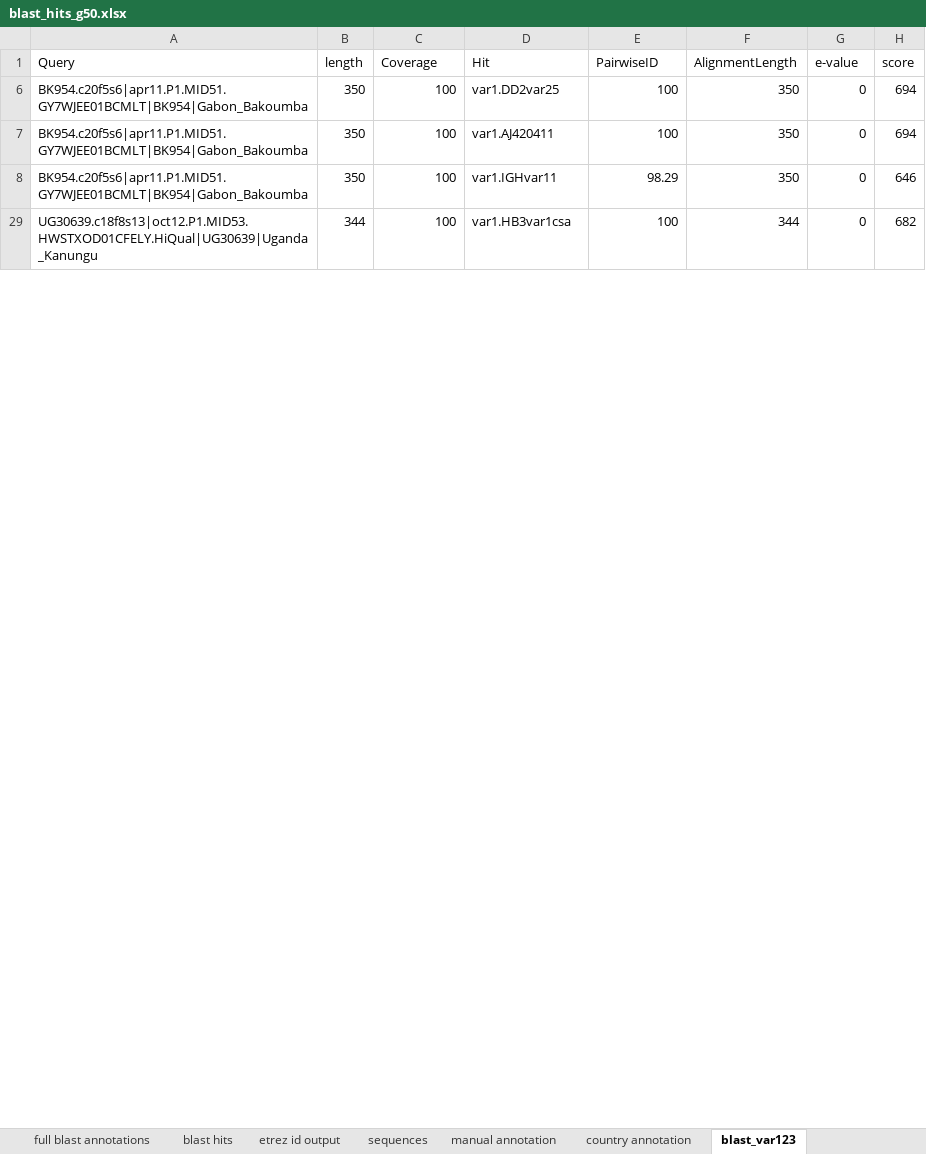
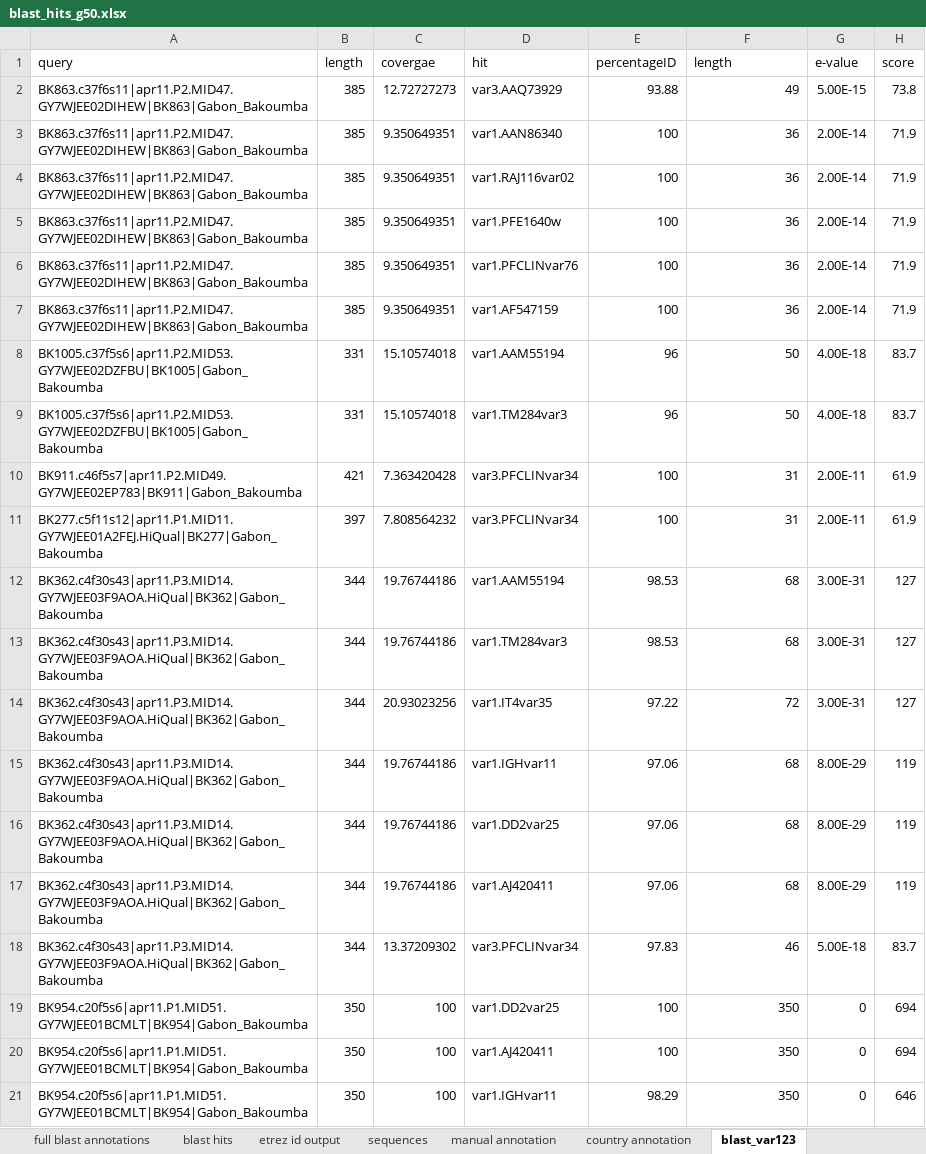
Before and after one commit to gtonkinhill/global_var_manuscript, an Excel workbook: processed_data/blast_hits_g50.xlsx, sheet blast_var123, drawn as a sheet; only a part is shown; the shorter side is filled out with more unchanged rows; values as stored, in another font and other column widths than the file's, no borders; the diff covers the shown part only; the diff names each change by its address in the sheet, - before the commit and + after, or states it on an @@ line.

```diff
--- a/processed_data/blast_hits_g50.xlsx (sheet blast_var123)
+++ b/processed_data/blast_hits_g50.xlsx (sheet blast_var123)
-A1: Query
+A1: query
-C1: Coverage
+C1: covergae
-D1: Hit
+D1: hit
-E1: PairwiseID
+E1: percentageID
-F1: AlignmentLength
+F1: length
+row 2: BK863.c37f6s11|apr11.P2.MID47.GY7WJEE02DIHEW|BK863|Gabon_Bakoumba | 385 | 12.72727273 | var3.AAQ73929 | 93.88 | 49 | 5.00E-15 | 73.8
+row 3: BK863.c37f6s11|apr11.P2.MID47.GY7WJEE02DIHEW|BK863|Gabon_Bakoumba | 385 | 9.350649351 | var1.AAN86340 | 100 | 36 | 2.00E-14 | 71.9
+row 4: BK863.c37f6s11|apr11.P2.MID47.GY7WJEE02DIHEW|BK863|Gabon_Bakoumba | 385 | 9.350649351 | var1.RAJ116var02 | 100 | 36 | 2.00E-14 | 71.9
+row 5: BK863.c37f6s11|apr11.P2.MID47.GY7WJEE02DIHEW|BK863|Gabon_Bakoumba | 385 | 9.350649351 | var1.PFE1640w | 100 | 36 | 2.00E-14 | 71.9
+row 6: BK863.c37f6s11|apr11.P2.MID47.GY7WJEE02DIHEW|BK863|Gabon_Bakoumba | 385 | 9.350649351 | var1.PFCLINvar76 | 100 | 36 | 2.00E-14 | 71.9
+row 7: BK863.c37f6s11|apr11.P2.MID47.GY7WJEE02DIHEW|BK863|Gabon_Bakoumba | 385 | 9.350649351 | var1.AF547159 | 100 | 36 | 2.00E-14 | 71.9
+row 8: BK1005.c37f5s6|apr11.P2.MID53.GY7WJEE02DZFBU|BK1005|Gabon_Bakoumba | 331 | 15.10574018 | var1.AAM55194 | 96 | 50 | 4.00E-18 | 83.7
+row 9: BK1005.c37f5s6|apr11.P2.MID53.GY7WJEE02DZFBU|BK1005|Gabon_Bakoumba | 331 | 15.10574018 | var1.TM284var3 | 96 | 50 | 4.00E-18 | 83.7
+row 10: BK911.c46f5s7|apr11.P2.MID49.GY7WJEE02EP783|BK911|Gabon_Bakoumba | 421 | 7.363420428 | var3.PFCLINvar34 | 100 | 31 | 2.00E-11 | 61.9
+row 11: BK277.c5f11s12|apr11.P1.MID11.GY7WJEE01A2FEJ.HiQual|BK277|Gabon_Bakoumba | 397 | 7.808564232 | var3.PFCLINvar34 | 100 | 31 | 2.00E-11 | 61.9
+row 12: BK362.c4f30s43|apr11.P3.MID14.GY7WJEE03F9AOA.HiQual|BK362|Gabon_Bakoumba | 344 | 19.76744186 | var1.AAM55194 | 98.53 | 68 | 3.00E-31 | 127
+row 13: BK362.c4f30s43|apr11.P3.MID14.GY7WJEE03F9AOA.HiQual|BK362|Gabon_Bakoumba | 344 | 19.76744186 | var1.TM284var3 | 98.53 | 68 | 3.00E-31 | 127
+row 14: BK362.c4f30s43|apr11.P3.MID14.GY7WJEE03F9AOA.HiQual|BK362|Gabon_Bakoumba | 344 | 20.93023256 | var1.IT4var35 | 97.22 | 72 | 3.00E-31 | 127
+row 15: BK362.c4f30s43|apr11.P3.MID14.GY7WJEE03F9AOA.HiQual|BK362|Gabon_Bakoumba | 344 | 19.76744186 | var1.IGHvar11 | 97.06 | 68 | 8.00E-29 | 119
+row 16: BK362.c4f30s43|apr11.P3.MID14.GY7WJEE03F9AOA.HiQual|BK362|Gabon_Bakoumba | 344 | 19.76744186 | var1.DD2var25 | 97.06 | 68 | 8.00E-29 | 119
+row 17: BK362.c4f30s43|apr11.P3.MID14.GY7WJEE03F9AOA.HiQual|BK362|Gabon_Bakoumba | 344 | 19.76744186 | var1.AJ420411 | 97.06 | 68 | 8.00E-29 | 119
+row 18: BK362.c4f30s43|apr11.P3.MID14.GY7WJEE03F9AOA.HiQual|BK362|Gabon_Bakoumba | 344 | 13.37209302 | var3.PFCLINvar34 | 97.83 | 46 | 5.00E-18 | 83.7
```
Also changed, not shown: 110 added rows and 1 edited cell elsewhere in this sheet, hidden cells, 1 other file.
